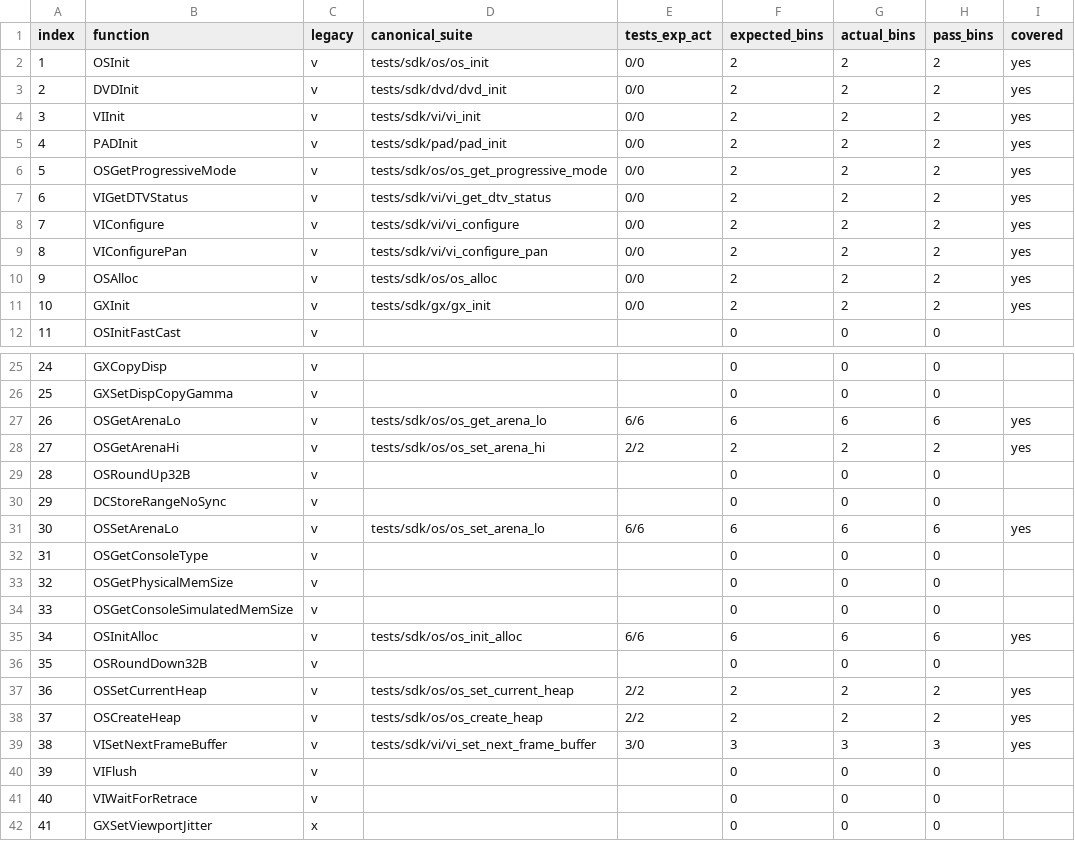
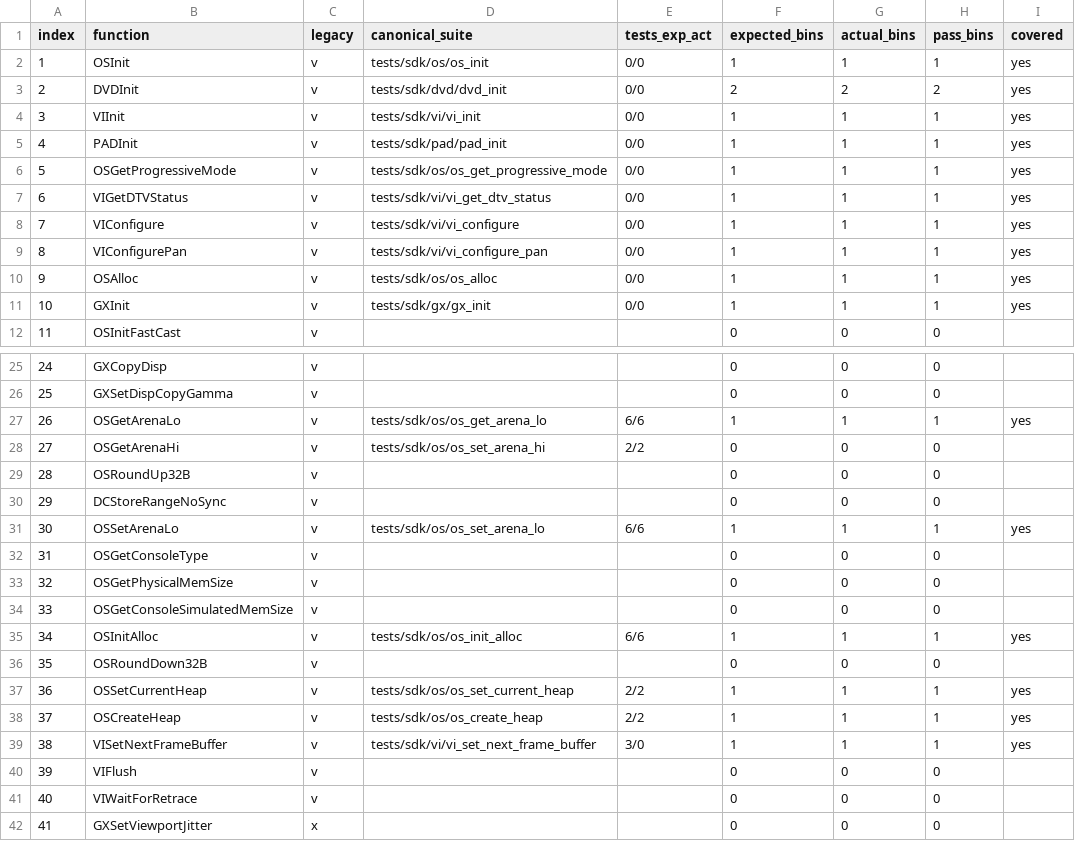
Before and after one commit to ai-tdd-labs/gamecube-port, a CSV file: docs/sdk/os/MP4_HuSysInit_chain_table.csv, drawn as a sheet; only a part is shown, gaps mark what is left out; the diff covers the shown part only.

Commit message:
workflow: mp4-only chain counts + GAME filter

```diff
--- a/docs/sdk/os/MP4_HuSysInit_chain_table.csv
+++ b/docs/sdk/os/MP4_HuSysInit_chain_table.csv
@@ -1,12 +1,12 @@
 index,function,legacy,canonical_suite,tests_exp_act,expected_bins,actual_bins,pass_bins,covered
-1,OSInit,v,tests/sdk/os/os_init,0/0,2,2,2,yes
+1,OSInit,v,tests/sdk/os/os_init,0/0,1,1,1,yes
 2,DVDInit,v,tests/sdk/dvd/dvd_init,0/0,2,2,2,yes
-3,VIInit,v,tests/sdk/vi/vi_init,0/0,2,2,2,yes
-4,PADInit,v,tests/sdk/pad/pad_init,0/0,2,2,2,yes
-5,OSGetProgressiveMode,v,tests/sdk/os/os_get_progressive_mode,0/0,2,2,2,yes
-6,VIGetDTVStatus,v,tests/sdk/vi/vi_get_dtv_status,0/0,2,2,2,yes
-7,VIConfigure,v,tests/sdk/vi/vi_configure,0/0,2,2,2,yes
-8,VIConfigurePan,v,tests/sdk/vi/vi_configure_pan,0/0,2,2,2,yes
-9,OSAlloc,v,tests/sdk/os/os_alloc,0/0,2,2,2,yes
-10,GXInit,v,tests/sdk/gx/gx_init,0/0,2,2,2,yes
+3,VIInit,v,tests/sdk/vi/vi_init,0/0,1,1,1,yes
+4,PADInit,v,tests/sdk/pad/pad_init,0/0,1,1,1,yes
+5,OSGetProgressiveMode,v,tests/sdk/os/os_get_progressive_mode,0/0,1,1,1,yes
+6,VIGetDTVStatus,v,tests/sdk/vi/vi_get_dtv_status,0/0,1,1,1,yes
+7,VIConfigure,v,tests/sdk/vi/vi_configure,0/0,1,1,1,yes
+8,VIConfigurePan,v,tests/sdk/vi/vi_configure_pan,0/0,1,1,1,yes
+9,OSAlloc,v,tests/sdk/os/os_alloc,0/0,1,1,1,yes
+10,GXInit,v,tests/sdk/gx/gx_init,0/0,1,1,1,yes
 11,OSInitFastCast,v,,,0,0,0,
@@ -26,7 +26,7 @@ index,function,legacy,canonical_suite,tests_exp_act,expected_bins,actual_bins,pa
 25,GXSetDispCopyGamma,v,,,0,0,0,
-26,OSGetArenaLo,v,tests/sdk/os/os_get_arena_lo,6/6,6,6,6,yes
-27,OSGetArenaHi,v,tests/sdk/os/os_set_arena_hi,2/2,2,2,2,yes
+26,OSGetArenaLo,v,tests/sdk/os/os_get_arena_lo,6/6,1,1,1,yes
+27,OSGetArenaHi,v,tests/sdk/os/os_set_arena_hi,2/2,0,0,0,
 28,OSRoundUp32B,v,,,0,0,0,
 29,DCStoreRangeNoSync,v,,,0,0,0,
-30,OSSetArenaLo,v,tests/sdk/os/os_set_arena_lo,6/6,6,6,6,yes
+30,OSSetArenaLo,v,tests/sdk/os/os_set_arena_lo,6/6,1,1,1,yes
 31,OSGetConsoleType,v,,,0,0,0,
@@ -34,7 +34,7 @@ index,function,legacy,canonical_suite,tests_exp_act,expected_bins,actual_bins,pa
 33,OSGetConsoleSimulatedMemSize,v,,,0,0,0,
-34,OSInitAlloc,v,tests/sdk/os/os_init_alloc,6/6,6,6,6,yes
+34,OSInitAlloc,v,tests/sdk/os/os_init_alloc,6/6,1,1,1,yes
 35,OSRoundDown32B,v,,,0,0,0,
-36,OSSetCurrentHeap,v,tests/sdk/os/os_set_current_heap,2/2,2,2,2,yes
-37,OSCreateHeap,v,tests/sdk/os/os_create_heap,2/2,2,2,2,yes
-38,VISetNextFrameBuffer,v,tests/sdk/vi/vi_set_next_frame_buffer,3/0,3,3,3,yes
+36,OSSetCurrentHeap,v,tests/sdk/os/os_set_current_heap,2/2,1,1,1,yes
+37,OSCreateHeap,v,tests/sdk/os/os_create_heap,2/2,1,1,1,yes
+38,VISetNextFrameBuffer,v,tests/sdk/vi/vi_set_next_frame_buffer,3/0,1,1,1,yes
 39,VIFlush,v,,,0,0,0,
```
Also changed, not shown: 4 edited cells elsewhere in this file, 3 other files.
